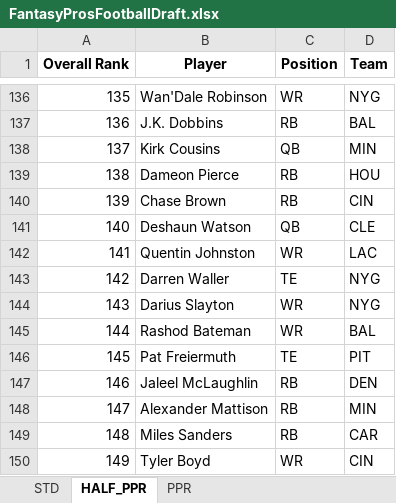
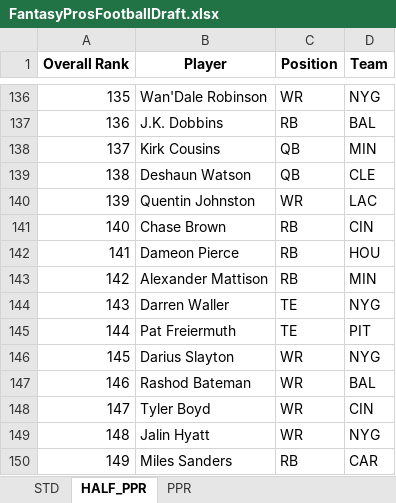
Before and after one commit to barbacbd/FantasyRankings, an Excel workbook: docs/FantasyProsFootballDraft.xlsx, sheet HALF_PPR, drawn as a sheet; only a part is shown, gaps mark what is left out; values as stored, in another font and other column widths than the file's, no borders; the diff covers the shown part only; the diff names each change by its address in the sheet, - before the commit and + after, or states it on an @@ line.

```diff
--- a/docs/FantasyProsFootballDraft.xlsx (sheet HALF_PPR)
+++ b/docs/FantasyProsFootballDraft.xlsx (sheet HALF_PPR)
-B139 (Player): Dameon Pierce
+B139 (Player): Deshaun Watson
-C139 (Position): RB
+C139 (Position): QB
-D139 (Team): HOU
+D139 (Team): CLE
-B140 (Player): Chase Brown
+B140 (Player): Quentin Johnston
-C140 (Position): RB
+C140 (Position): WR
-D140 (Team): CIN
+D140 (Team): LAC
-B141 (Player): Deshaun Watson
+B141 (Player): Chase Brown
-C141 (Position): QB
+C141 (Position): RB
-D141 (Team): CLE
+D141 (Team): CIN
-B142 (Player): Quentin Johnston
+B142 (Player): Dameon Pierce
-C142 (Position): WR
+C142 (Position): RB
-D142 (Team): LAC
+D142 (Team): HOU
-B143 (Player): Darren Waller
+B143 (Player): Alexander Mattison
-C143 (Position): TE
+C143 (Position): RB
-D143 (Team): NYG
+D143 (Team): MIN
-B144 (Player): Darius Slayton
+B144 (Player): Darren Waller
-C144:C145 (Position): WR
+C144:C145 (Position): TE
-B145 (Player): Rashod Bateman
+B145 (Player): Pat Freiermuth
-D145 (Team): BAL
+D145 (Team): PIT
-B146 (Player): Pat Freiermuth
+B146 (Player): Darius Slayton
-C146 (Position): TE
+C146 (Position): WR
-D146 (Team): PIT
+D146 (Team): NYG
-B147 (Player): Jaleel McLaughlin
+B147 (Player): Rashod Bateman
-C147:C149 (Position): RB
+C147:C149 (Position): WR
-D147 (Team): DEN
+D147 (Team): BAL
-B148 (Player): Alexander Mattison
+B148 (Player): Tyler Boyd
-D148 (Team): MIN
+D148 (Team): CIN
-B149 (Player): Miles Sanders
+B149 (Player): Jalin Hyatt
-D149 (Team): CAR
+D149 (Team): NYG
-B150 (Player): Tyler Boyd
+B150 (Player): Miles Sanders
-C150 (Position): WR
+C150 (Position): RB
-D150 (Team): CIN
+D150 (Team): CAR
```
Also changed, not shown: 652 edited cells elsewhere in this sheet, sheet PPR, sheet STD, docs/FantasyProsBaseballDraft.xlsx, docs/FantasyProsBasketballDraft.xlsx, 8 other files.
